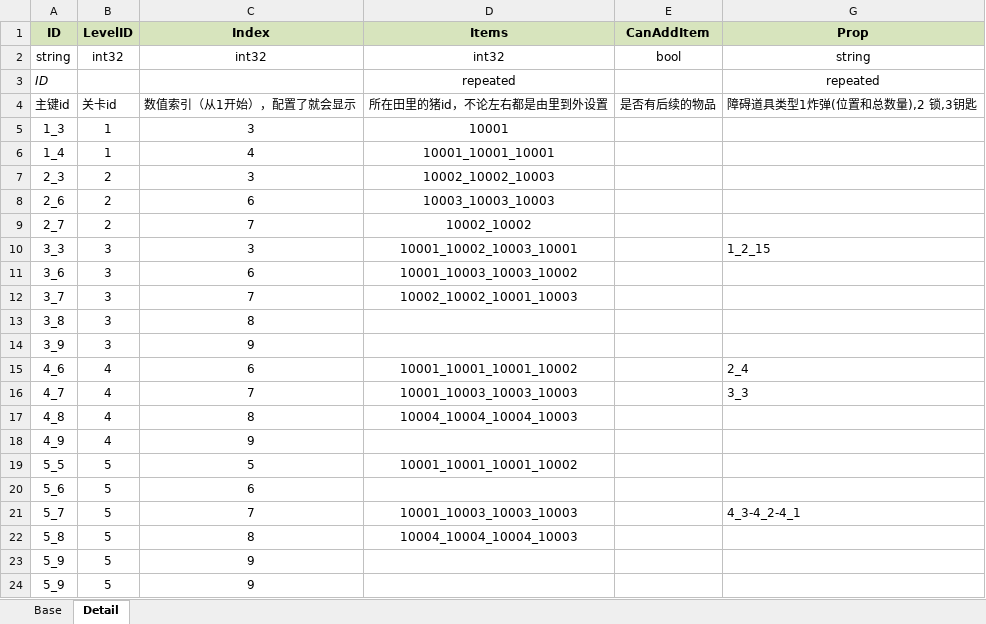
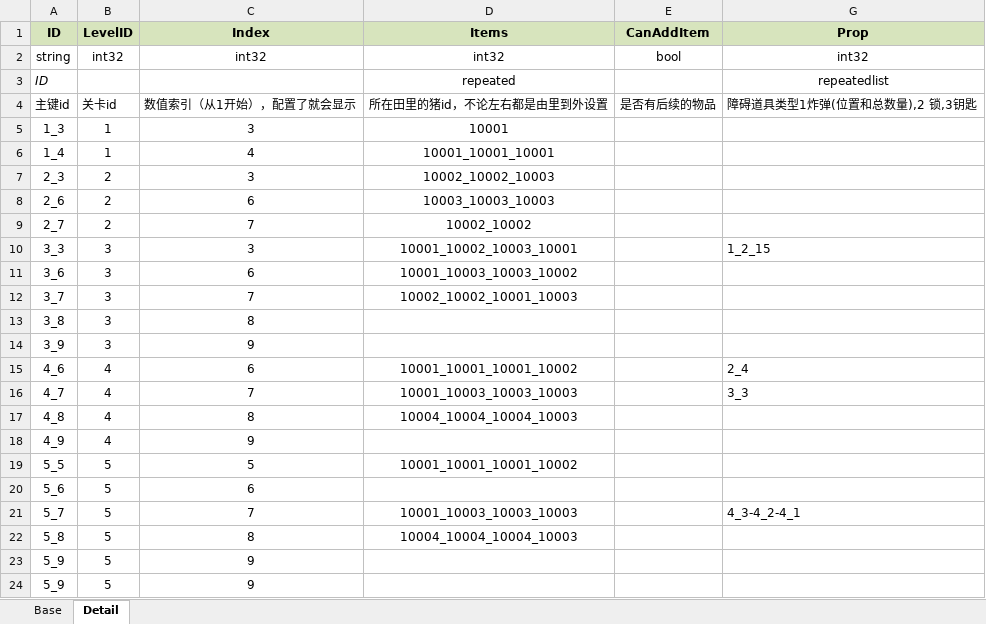
Before and after one commit to pizzama/piggogo, an Excel workbook: Document/Excel/Levels.xlsx, sheet Detail, drawn as a sheet; values as stored, in another font and other column widths than the file's, no borders; the diff names each change by its address in the sheet, - before the commit and + after, or states it on an @@ line.

```diff
--- a/Document/Excel/Levels.xlsx (sheet Detail)
+++ b/Document/Excel/Levels.xlsx (sheet Detail)
-G2 (Prop): string
+G2 (Prop): int32
-G3 (Prop): repeated
+G3 (Prop): repeatedlist
```
Also changed, not shown: 7 other files.
